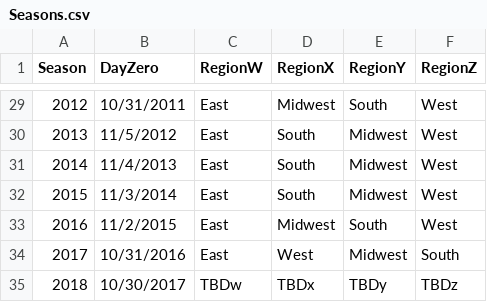
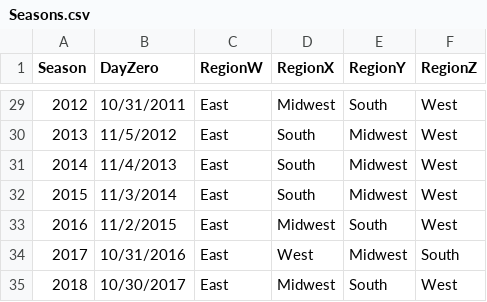
Before and after one commit to fallonfarmer/march-madness-2018, a CSV file: data/Seasons.csv, drawn as a sheet; only a part is shown, gaps mark what is left out.

```diff
--- a/data/Seasons.csv
+++ b/data/Seasons.csv
@@ -34,2 +34,2 @@ Season,DayZero,RegionW,RegionX,RegionY,RegionZ
 2017,10/31/2016,East,West,Midwest,South
-2018,10/30/2017,TBDw,TBDx,TBDy,TBDz
+2018,10/30/2017,East,Midwest,South,West
```
Also changed, not shown: data/Cities.csv, data/NCAATourneySeeds.csv, 7 other files.
